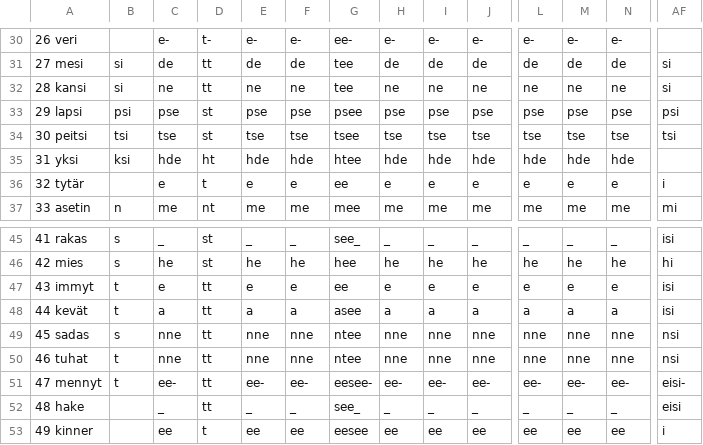
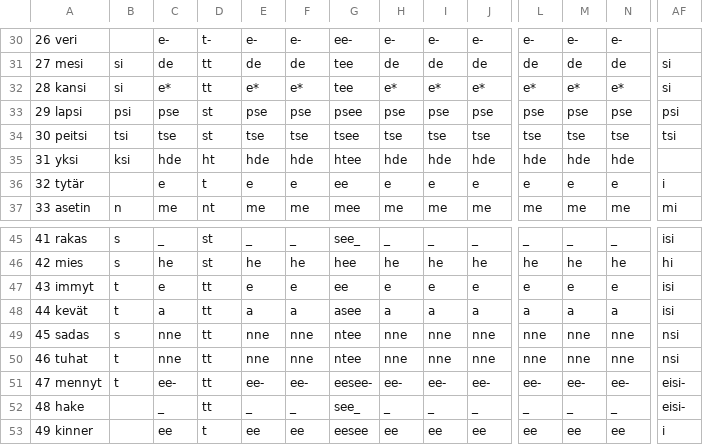
Before and after one commit to tharmo/riimit, a CSV file: copygit/nmids.csv, drawn as a sheet; only a part is shown, gaps mark what is left out; the diff names each change by its address in the sheet, - before the commit and + after, or states it on an @@ line.

```diff
--- a/copygit/nmids.csv
+++ b/copygit/nmids.csv
-C32: ne
+C32: e*
-E32: ne
+E32: e*
-F32: ne
+F32: e*
-H32: ne
+H32: e*
-I32: ne
+I32: e*
-J32: ne
+J32: e*
-L32: ne
+L32: e*
-M32: ne
+M32: e*
-N32: ne
+N32: e*
-AF52: eisi
+AF52: eisi-
```
Also changed, not shown: copygit/vmids.csv, 4 other files.
